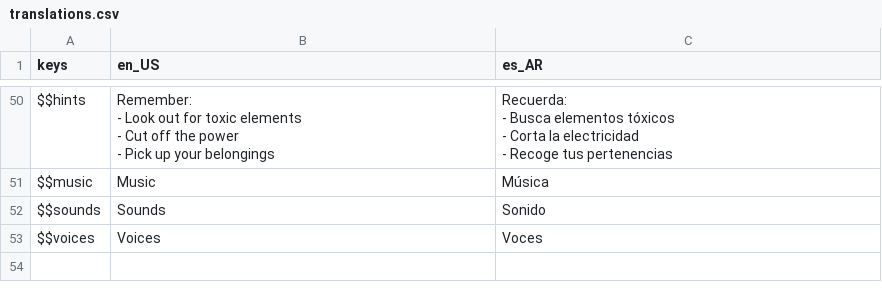
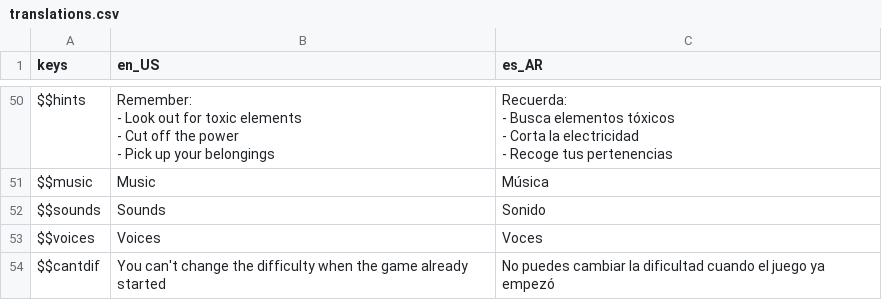
Before and after one commit to Keykor/DEU-educational-game, a CSV file: Assets/Localization/translations.csv, drawn as a sheet; only a part is shown, gaps mark what is left out; the diff names each change by its address in the sheet, - before the commit and + after, or states it on an @@ line.

```diff
--- a/Assets/Localization/translations.csv
+++ b/Assets/Localization/translations.csv
+row 54: $$cantdif | You can't change the difficulty when the game already started | No puedes cambiar la dificultad cuando el juego ya empezó
```
Also changed, not shown: 3 other files.
